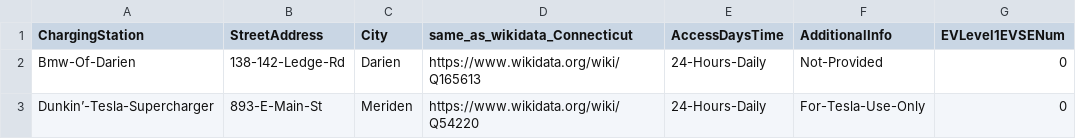
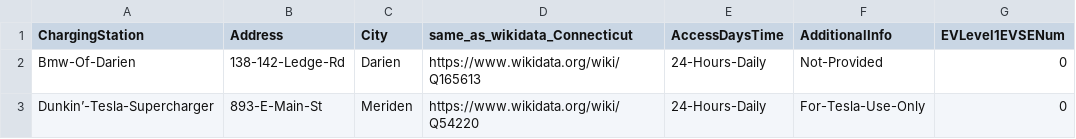
Before and after one commit to FacultadInformatica-LinkedData/Curso2023-2024-ODKG, a CSV file: HandsOn/Group07/csv/Electric-Vehicle-Charging-Stations-updated-with-links.csv, drawn as a sheet; only a part is shown; the diff names each change by its address in the sheet, - before the commit and + after, or states it on an @@ line.

```diff
--- a/HandsOn/Group07/csv/Electric-Vehicle-Charging-Stations-updated-with-links.csv
+++ b/HandsOn/Group07/csv/Electric-Vehicle-Charging-Stations-updated-with-links.csv
-B1: StreetAddress
+B1: Address
```
Also changed, not shown: 4 other files.
